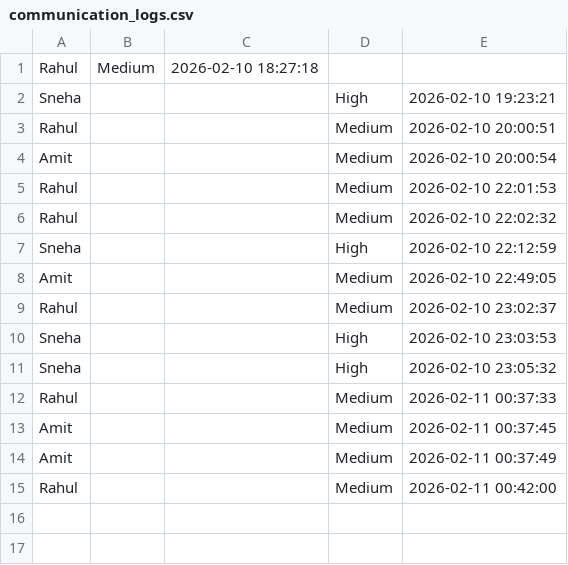
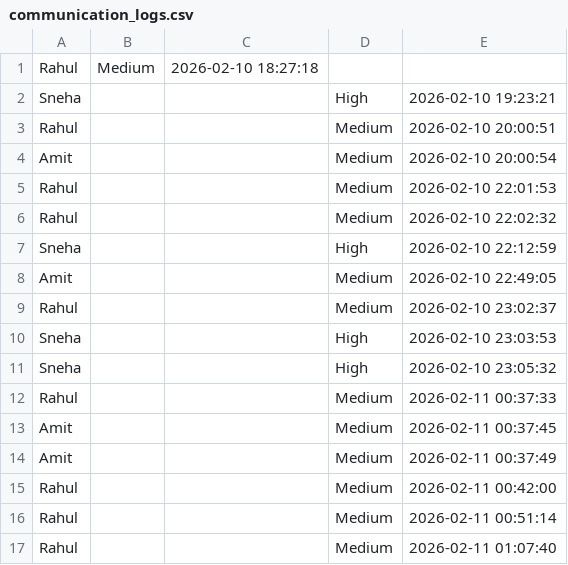
Before and after one commit to VishwaJeet-Nande/acs-personalized-learning-path, a CSV file: app/communication_logs.csv, drawn as a sheet.

Commit message:
Upload, approval, communication and email flow working

```diff
--- a/app/communication_logs.csv
+++ b/app/communication_logs.csv
@@ -15 +15,3 @@ Amit,,,Medium,2026-02-11 00:37:49
 Rahul,,,Medium,2026-02-11 00:42:00
+Rahul,,,Medium,2026-02-11 00:51:14
+Rahul,,,Medium,2026-02-11 01:07:40
```
Also changed, not shown: 8 other files.
